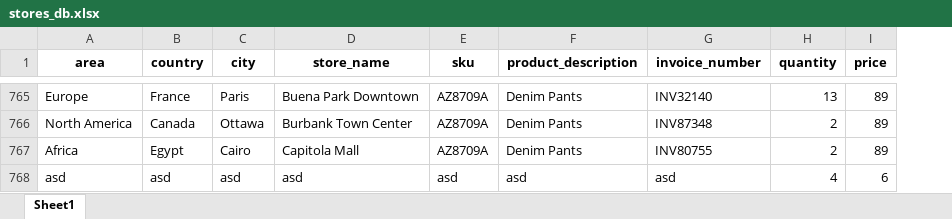
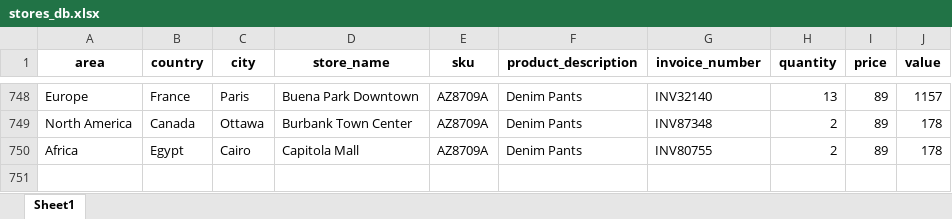
Before and after one commit to Ficenes/SMS-Project, an Excel workbook: Project/project/stores/static/stores_db.xlsx, sheet Sheet1, drawn as a sheet; only a part is shown, gaps mark what is left out; values as stored, in another font and other column widths than the file's, no borders; removed rows and columns are numbered as before the commit, all else as after; the diff covers the shown part only; the diff names each change by its address in the sheet, - before the commit and + after, or states it on an @@ line.

```diff
--- a/Project/project/stores/static/stores_db.xlsx (sheet Sheet1)
+++ b/Project/project/stores/static/stores_db.xlsx (sheet Sheet1)
+column J (value), rows 748-750: 1157 | 178 | 178
-row 768: asd | asd | asd | asd | asd | asd | asd | 4 | 6
```
Also changed, not shown: 17 removed rows and 65 moved rows elsewhere in this sheet, Project/project/stores_db.xlsx, 11 other files.
